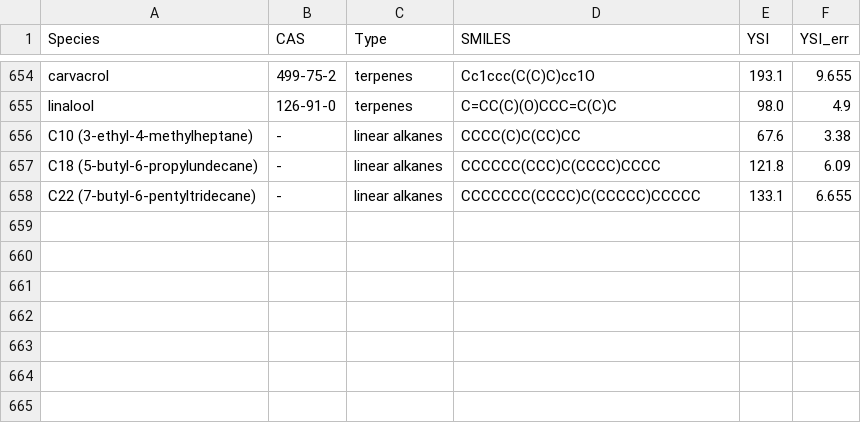
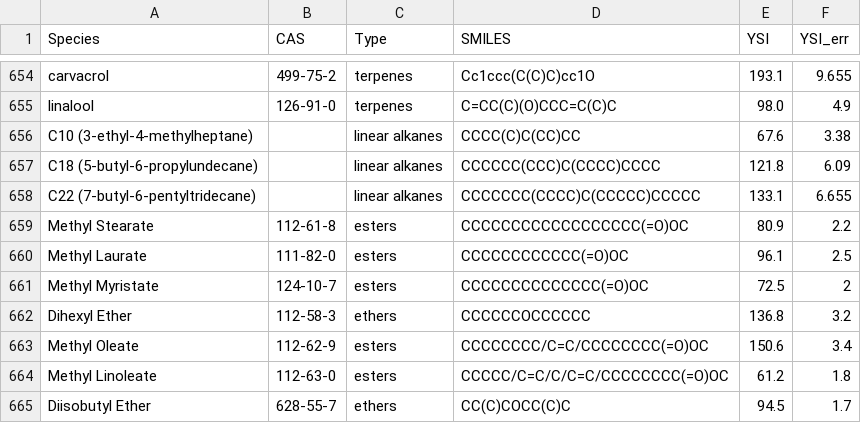
Before and after one commit to dwang24/YSIs_for_prediction, a CSV file: ysi.csv, drawn as a sheet; only a part is shown, gaps mark what is left out; the diff names each change by its address in the sheet, - before the commit and + after, or states it on an @@ line.

Commit message:
Update ysi.csv

```diff
--- a/ysi.csv
+++ b/ysi.csv
-B656:B658 (CAS): -
+B656:B658 (CAS): (empty)
+row 659: Methyl Stearate | 112-61-8 | esters | CCCCCCCCCCCCCCCCCC(=O)OC | 80.9 | 2.2
+row 660: Methyl Laurate | 111-82-0 | esters | CCCCCCCCCCCC(=O)OC | 96.1 | 2.5
+row 661: Methyl Myristate | 124-10-7 | esters | CCCCCCCCCCCCCC(=O)OC | 72.5 | 2
+row 662: Dihexyl Ether | 112-58-3 | ethers | CCCCCCOCCCCCC | 136.8 | 3.2
+row 663: Methyl Oleate | 112-62-9 | esters | CCCCCCCC/C=C/CCCCCCCC(=O)OC | 150.6 | 3.4
+row 664: Methyl Linoleate | 112-63-0 | esters | CCCCC/C=C/C/C=C/CCCCCCCC(=O)OC | 61.2 | 1.8
+row 665: Diisobutyl Ether | 628-55-7 | ethers | CC(C)COCC(C)C | 94.5 | 1.7
```
